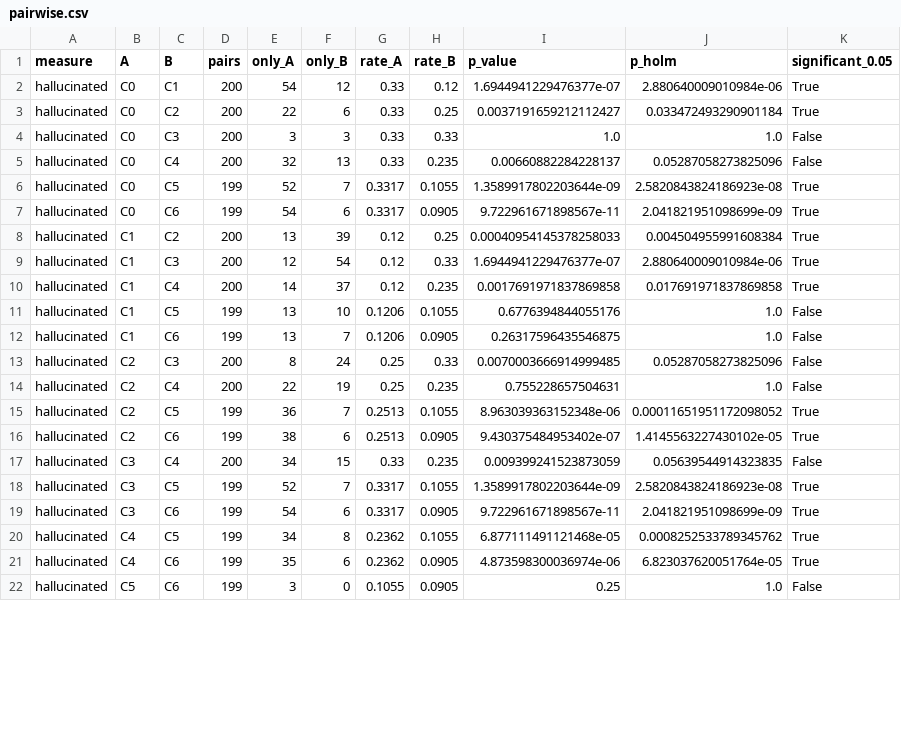
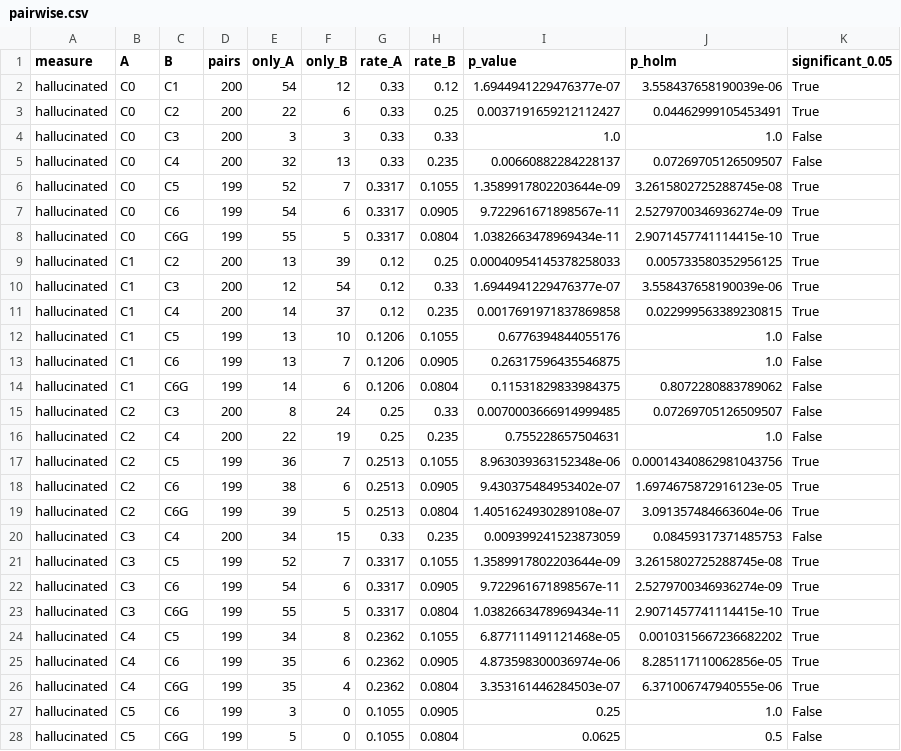
Before and after one commit to KarnatiNarmada/healthcare-rag-hallucination, a CSV file: stats/pairwise.csv, drawn as a sheet; only a part is shown; the diff covers the shown part only.

```diff
--- a/stats/pairwise.csv
+++ b/stats/pairwise.csv
@@ -1,22 +1,28 @@
 measure,A,B,pairs,only_A,only_B,rate_A,rate_B,p_value,p_holm,significant_0.05
-hallucinated,C0,C1,200,54,12,0.33,0.12,1.6944941229476377e-07,2.880640009010984e-06,True
-hallucinated,C0,C2,200,22,6,0.33,0.25,0.0037191659212112427,0.033472493290901184,True
+hallucinated,C0,C1,200,54,12,0.33,0.12,1.6944941229476377e-07,3.558437658190039e-06,True
+hallucinated,C0,C2,200,22,6,0.33,0.25,0.0037191659212112427,0.04462999105453491,True
 hallucinated,C0,C3,200,3,3,0.33,0.33,1.0,1.0,False
-hallucinated,C0,C4,200,32,13,0.33,0.235,0.00660882284228137,0.05287058273825096,False
-hallucinated,C0,C5,199,52,7,0.3317,0.1055,1.3589917802203644e-09,2.5820843824186923e-08,True
-hallucinated,C0,C6,199,54,6,0.3317,0.0905,9.722961671898567e-11,2.041821951098699e-09,True
-hallucinated,C1,C2,200,13,39,0.12,0.25,0.00040954145378258033,0.004504955991608384,True
-hallucinated,C1,C3,200,12,54,0.12,0.33,1.6944941229476377e-07,2.880640009010984e-06,True
-hallucinated,C1,C4,200,14,37,0.12,0.235,0.0017691971837869858,0.017691971837869858,True
+hallucinated,C0,C4,200,32,13,0.33,0.235,0.00660882284228137,0.07269705126509507,False
+hallucinated,C0,C5,199,52,7,0.3317,0.1055,1.3589917802203644e-09,3.2615802725288745e-08,True
+hallucinated,C0,C6,199,54,6,0.3317,0.0905,9.722961671898567e-11,2.5279700346936274e-09,True
+hallucinated,C0,C6G,199,55,5,0.3317,0.0804,1.0382663478969434e-11,2.9071457741114415e-10,True
+hallucinated,C1,C2,200,13,39,0.12,0.25,0.00040954145378258033,0.005733580352956125,True
+hallucinated,C1,C3,200,12,54,0.12,0.33,1.6944941229476377e-07,3.558437658190039e-06,True
+hallucinated,C1,C4,200,14,37,0.12,0.235,0.0017691971837869858,0.022999563389230815,True
 hallucinated,C1,C5,199,13,10,0.1206,0.1055,0.6776394844055176,1.0,False
 hallucinated,C1,C6,199,13,7,0.1206,0.0905,0.26317596435546875,1.0,False
-hallucinated,C2,C3,200,8,24,0.25,0.33,0.0070003666914999485,0.05287058273825096,False
+hallucinated,C1,C6G,199,14,6,0.1206,0.0804,0.11531829833984375,0.8072280883789062,False
+hallucinated,C2,C3,200,8,24,0.25,0.33,0.0070003666914999485,0.07269705126509507,False
 hallucinated,C2,C4,200,22,19,0.25,0.235,0.755228657504631,1.0,False
-hallucinated,C2,C5,199,36,7,0.2513,0.1055,8.963039363152348e-06,0.00011651951172098052,True
-hallucinated,C2,C6,199,38,6,0.2513,0.0905,9.430375484953402e-07,1.4145563227430102e-05,True
-hallucinated,C3,C4,200,34,15,0.33,0.235,0.009399241523873059,0.05639544914323835,False
-hallucinated,C3,C5,199,52,7,0.3317,0.1055,1.3589917802203644e-09,2.5820843824186923e-08,True
-hallucinated,C3,C6,199,54,6,0.3317,0.0905,9.722961671898567e-11,2.041821951098699e-09,True
-hallucinated,C4,C5,199,34,8,0.2362,0.1055,6.877111491121468e-05,0.0008252533789345762,True
-hallucinated,C4,C6,199,35,6,0.2362,0.0905,4.873598300036974e-06,6.823037620051764e-05,True
+hallucinated,C2,C5,199,36,7,0.2513,0.1055,8.963039363152348e-06,0.00014340862981043756,True
+hallucinated,C2,C6,199,38,6,0.2513,0.0905,9.430375484953402e-07,1.6974675872916123e-05,True
+hallucinated,C2,C6G,199,39,5,0.2513,0.0804,1.4051624930289108e-07,3.091357484663604e-06,True
+hallucinated,C3,C4,200,34,15,0.33,0.235,0.009399241523873059,0.08459317371485753,False
+hallucinated,C3,C5,199,52,7,0.3317,0.1055,1.3589917802203644e-09,3.2615802725288745e-08,True
+hallucinated,C3,C6,199,54,6,0.3317,0.0905,9.722961671898567e-11,2.5279700346936274e-09,True
+hallucinated,C3,C6G,199,55,5,0.3317,0.0804,1.0382663478969434e-11,2.9071457741114415e-10,True
+hallucinated,C4,C5,199,34,8,0.2362,0.1055,6.877111491121468e-05,0.0010315667236682202,True
+hallucinated,C4,C6,199,35,6,0.2362,0.0905,4.873598300036974e-06,8.285117110062856e-05,True
+hallucinated,C4,C6G,199,35,4,0.2362,0.0804,3.353161446284503e-07,6.371006747940555e-06,True
 hallucinated,C5,C6,199,3,0,0.1055,0.0905,0.25,1.0,False
+hallucinated,C5,C6G,199,5,0,0.1055,0.0804,0.0625,0.5,False
```
Also changed, not shown: 8 added rows and 17 edited cells elsewhere in this file, stats/by_group.csv, stats/summary.csv, 14 other files.
